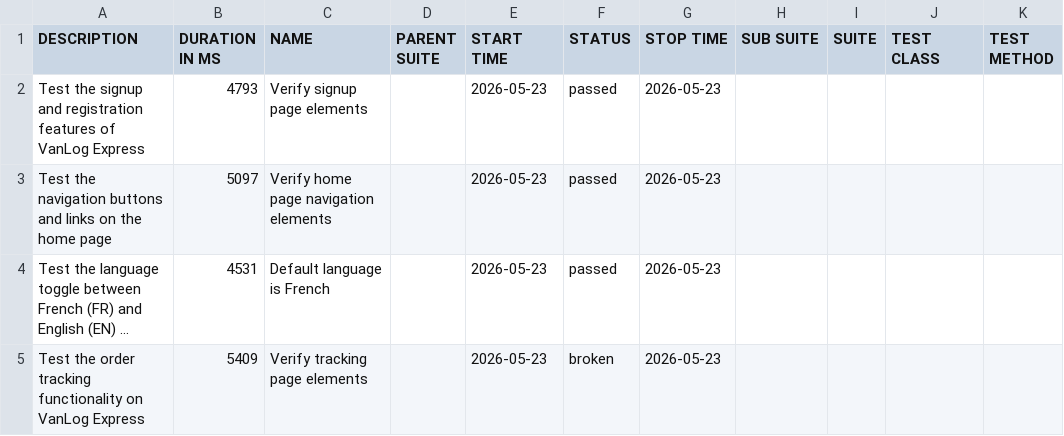
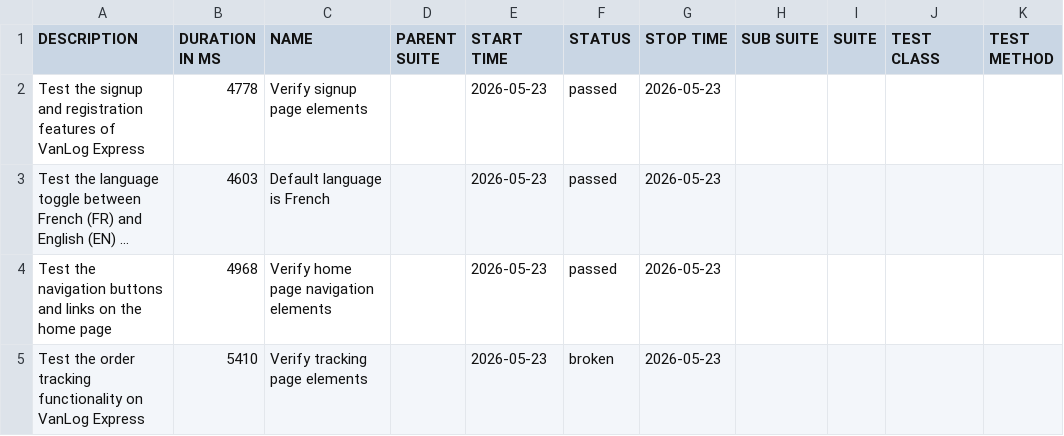
Before and after one commit to Raef211/Automation-vanlog-express, a CSV file: nightly/data/suites.csv, drawn as a sheet; long unchanged cells end in …; removed rows and columns are numbered as before the commit, all else as after; the diff names each change by its address in the sheet, - before the commit and + after, or states it on an @@ line.

```diff
--- a/nightly/data/suites.csv
+++ b/nightly/data/suites.csv
-B2 (DURATION IN MS): 4793
+B2 (DURATION IN MS): 4778
-row 3: Test the navigation buttons and links on the home page | 5097 | Verify home page navigation elements |  | 2026-05-23 | passed | 2026-05-23
-B3 (DURATION IN MS): 4531
+B3 (DURATION IN MS): 4603
+row 4: Test the navigation buttons and links on the home page | 4968 | Verify home page navigation elements |  | 2026-05-23 | passed | 2026-05-23
-B5 (DURATION IN MS): 5409
+B5 (DURATION IN MS): 5410
```
Also changed, not shown: nightly/data/behaviors.csv, 20 other files.
